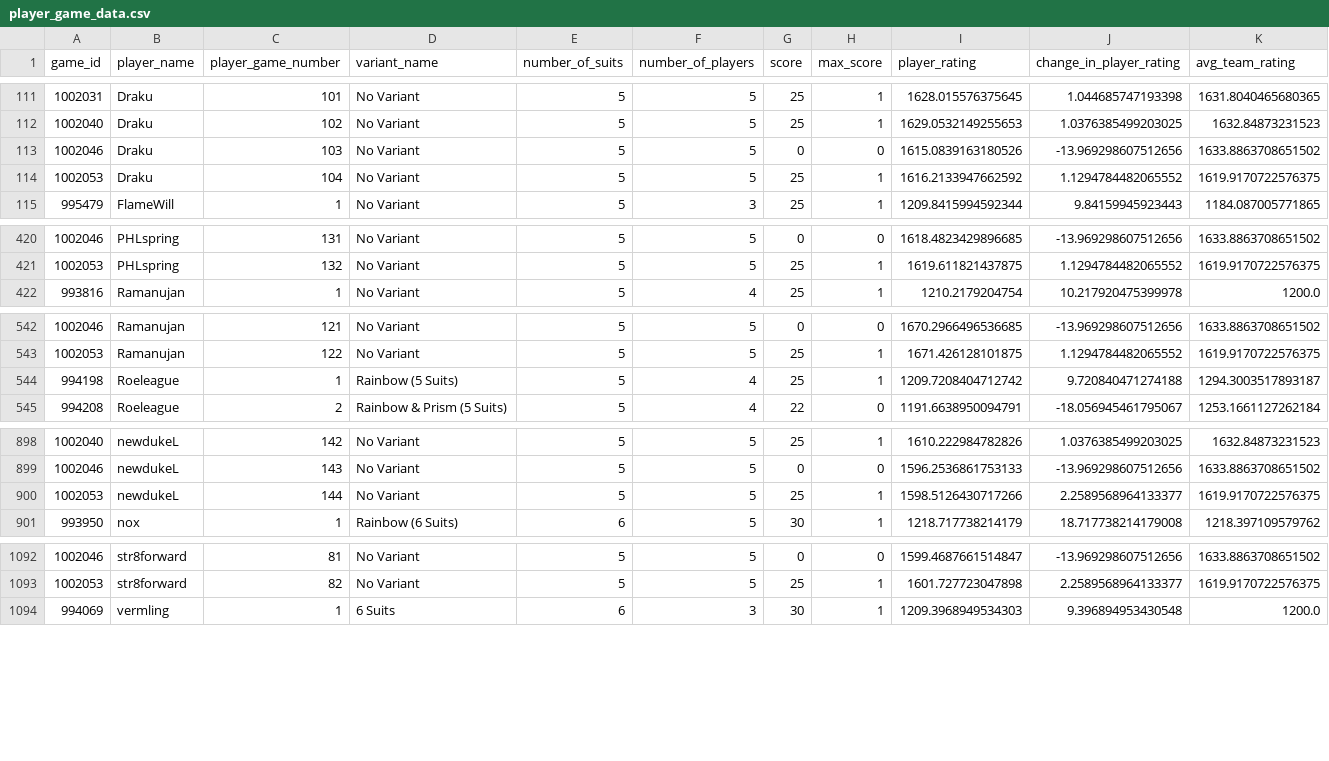
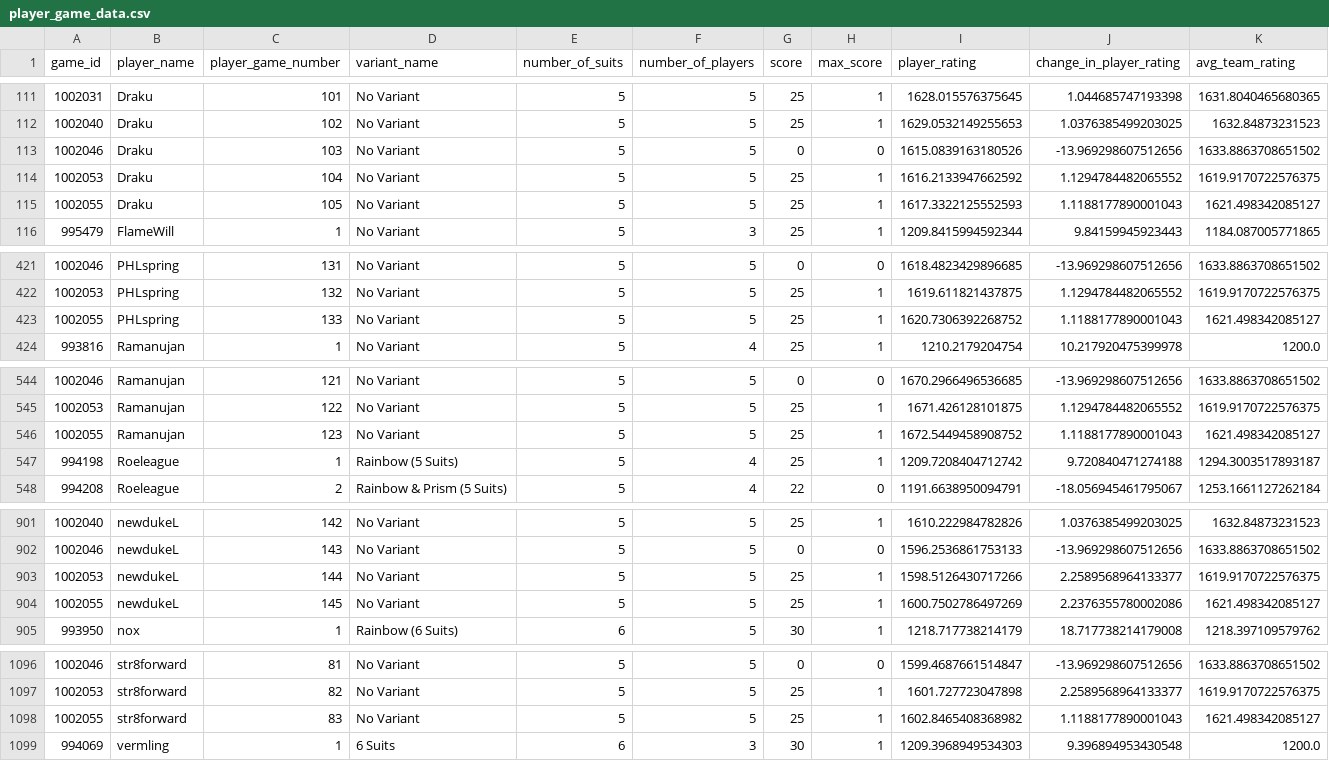
Before and after one commit to hanabi-league/hanabi-league.github.io, a CSV file: data/player_game_data.csv, drawn as a sheet; only a part is shown, gaps mark what is left out.

Commit message:
Update data

```diff
--- a/data/player_game_data.csv
+++ b/data/player_game_data.csv
@@ -114,2 +114,3 @@ game_id,player_name,player_game_number,variant_name,number_of_suits,number_of_pl
 1002053,Draku,104,No Variant,5,5,25,1,1616.2133947662592,1.1294784482065552,1619.9170722576375
+1002055,Draku,105,No Variant,5,5,25,1,1617.3322125552593,1.1188177890001043,1621.498342085127
 995479,FlameWill,1,No Variant,5,3,25,1,1209.8415994592344,9.84159945923443,1184.087005771865
@@ -421,2 +422,3 @@ game_id,player_name,player_game_number,variant_name,number_of_suits,number_of_pl
 1002053,PHLspring,132,No Variant,5,5,25,1,1619.611821437875,1.1294784482065552,1619.9170722576375
+1002055,PHLspring,133,No Variant,5,5,25,1,1620.7306392268752,1.1188177890001043,1621.498342085127
 993816,Ramanujan,1,No Variant,5,4,25,1,1210.2179204754,10.217920475399978,1200.0
@@ -543,2 +545,3 @@ game_id,player_name,player_game_number,variant_name,number_of_suits,number_of_pl
 1002053,Ramanujan,122,No Variant,5,5,25,1,1671.426128101875,1.1294784482065552,1619.9170722576375
+1002055,Ramanujan,123,No Variant,5,5,25,1,1672.5449458908752,1.1188177890001043,1621.498342085127
 994198,Roeleague,1,Rainbow (5 Suits),5,4,25,1,1209.7208404712742,9.720840471274188,1294.3003517893187
@@ -900,2 +903,3 @@ game_id,player_name,player_game_number,variant_name,number_of_suits,number_of_pl
 1002053,newdukeL,144,No Variant,5,5,25,1,1598.5126430717266,2.2589568964133377,1619.9170722576375
+1002055,newdukeL,145,No Variant,5,5,25,1,1600.7502786497269,2.2376355780002086,1621.498342085127
 993950,nox,1,Rainbow (6 Suits),6,5,30,1,1218.717738214179,18.717738214179008,1218.397109579762
@@ -1093,2 +1097,3 @@ game_id,player_name,player_game_number,variant_name,number_of_suits,number_of_pl
 1002053,str8forward,82,No Variant,5,5,25,1,1601.727723047898,2.2589568964133377,1619.9170722576375
+1002055,str8forward,83,No Variant,5,5,25,1,1602.8465408368982,1.1188177890001043,1621.498342085127
 994069,vermling,1,6 Suits,6,3,30,1,1209.3968949534303,9.396894953430548,1200.0
```
Also changed, not shown: data/player_data.csv, data/variant_data.csv, 2 other files.
